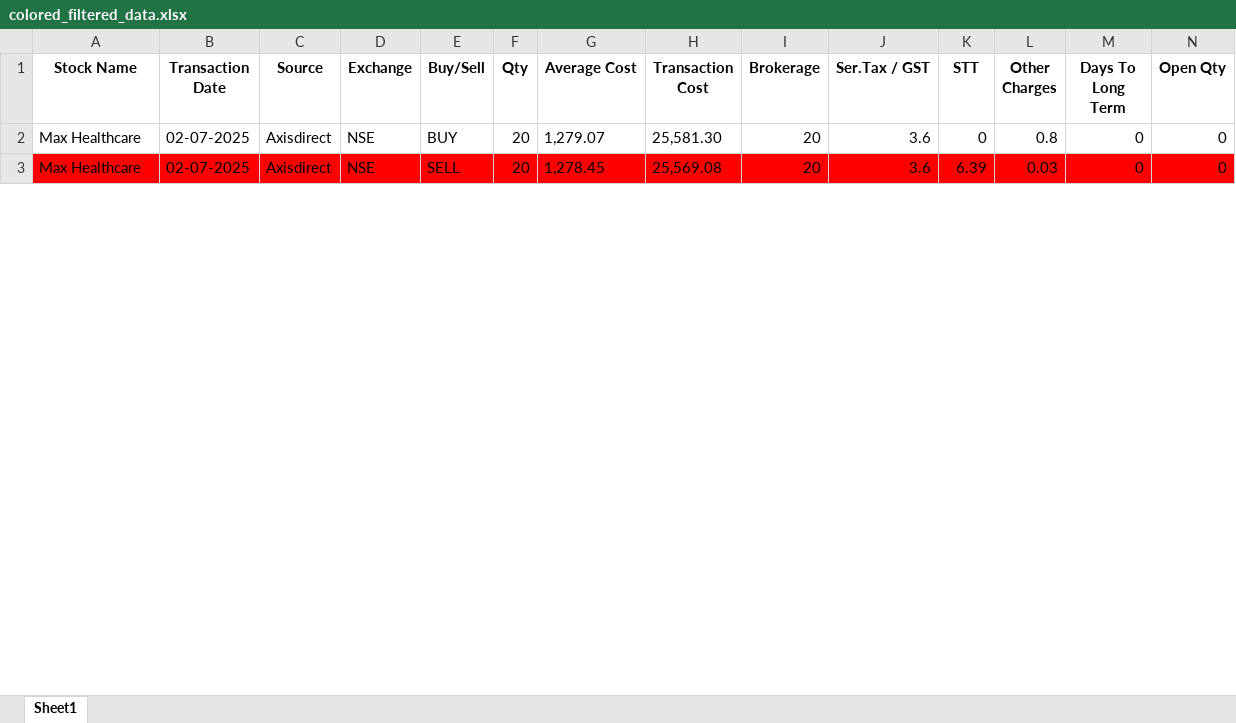
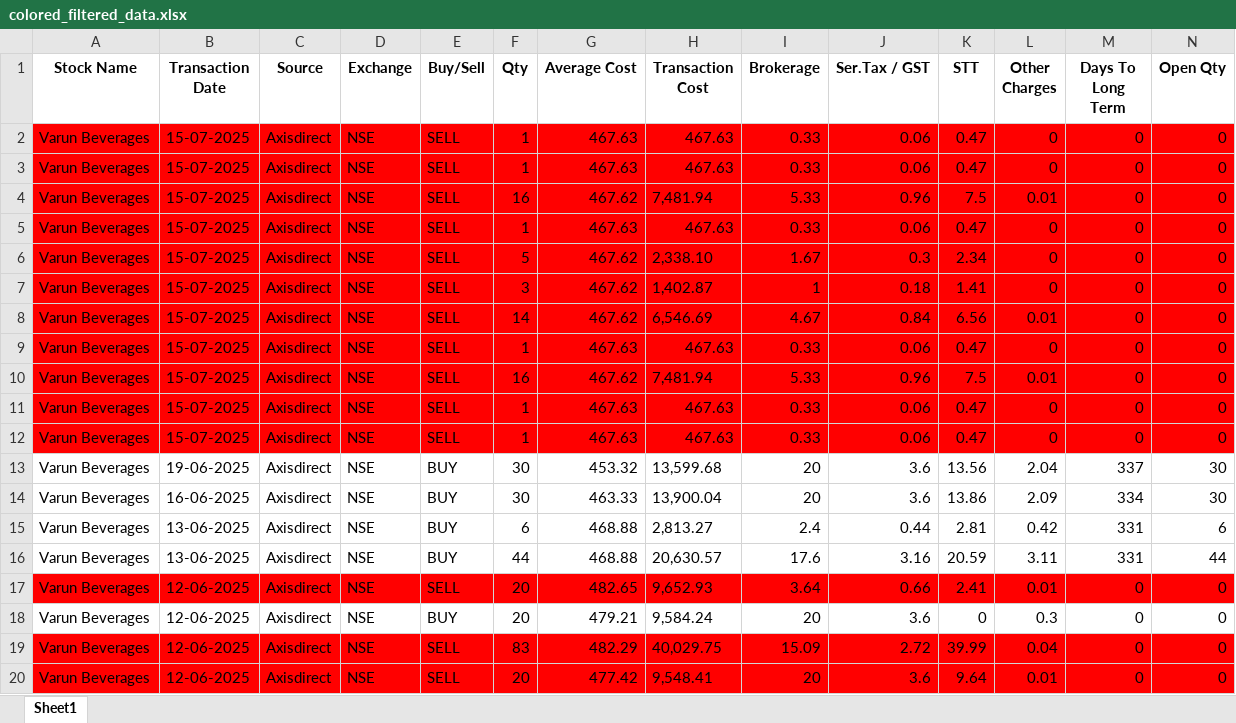
Before and after one commit to nandimrinal2006/stocks, an Excel workbook: LOT_MGMT/colored_filtered_data.xlsx, sheet Sheet1, drawn as a sheet; only a part is shown; values as stored, in another font and other column widths than the file's, no borders; addresses are those after the commit; the diff covers the shown part only; the diff names each change by its address in the sheet, - before the commit and + after, or states it on an @@ line.

```diff
--- a/LOT_MGMT/colored_filtered_data.xlsx (sheet Sheet1)
+++ b/LOT_MGMT/colored_filtered_data.xlsx (sheet Sheet1)
+row 2: Varun Beverages | 15-07-2025 | Axisdirect | NSE | SELL | 1 | 467.63 | 467.63 | 0.33 | 0.06 | 0.47 | 0 | 0 | 0
+row 3: Varun Beverages | 15-07-2025 | Axisdirect | NSE | SELL | 1 | 467.63 | 467.63 | 0.33 | 0.06 | 0.47 | 0 | 0 | 0
+row 4: Varun Beverages | 15-07-2025 | Axisdirect | NSE | SELL | 16 | 467.62 | 7,481.94 | 5.33 | 0.96 | 7.5 | 0.01 | 0 | 0
+row 5: Varun Beverages | 15-07-2025 | Axisdirect | NSE | SELL | 1 | 467.63 | 467.63 | 0.33 | 0.06 | 0.47 | 0 | 0 | 0
+row 6: Varun Beverages | 15-07-2025 | Axisdirect | NSE | SELL | 5 | 467.62 | 2,338.10 | 1.67 | 0.3 | 2.34 | 0 | 0 | 0
+row 7: Varun Beverages | 15-07-2025 | Axisdirect | NSE | SELL | 3 | 467.62 | 1,402.87 | 1 | 0.18 | 1.41 | 0 | 0 | 0
+row 8: Varun Beverages | 15-07-2025 | Axisdirect | NSE | SELL | 14 | 467.62 | 6,546.69 | 4.67 | 0.84 | 6.56 | 0.01 | 0 | 0
+row 9: Varun Beverages | 15-07-2025 | Axisdirect | NSE | SELL | 1 | 467.63 | 467.63 | 0.33 | 0.06 | 0.47 | 0 | 0 | 0
+row 10: Varun Beverages | 15-07-2025 | Axisdirect | NSE | SELL | 16 | 467.62 | 7,481.94 | 5.33 | 0.96 | 7.5 | 0.01 | 0 | 0
+row 11: Varun Beverages | 15-07-2025 | Axisdirect | NSE | SELL | 1 | 467.63 | 467.63 | 0.33 | 0.06 | 0.47 | 0 | 0 | 0
+row 12: Varun Beverages | 15-07-2025 | Axisdirect | NSE | SELL | 1 | 467.63 | 467.63 | 0.33 | 0.06 | 0.47 | 0 | 0 | 0
+row 13: Varun Beverages | 19-06-2025 | Axisdirect | NSE | BUY | 30 | 453.32 | 13,599.68 | 20 | 3.6 | 13.56 | 2.04 | 337 | 30
+row 14: Varun Beverages | 16-06-2025 | Axisdirect | NSE | BUY | 30 | 463.33 | 13,900.04 | 20 | 3.6 | 13.86 | 2.09 | 334 | 30
+row 15: Varun Beverages | 13-06-2025 | Axisdirect | NSE | BUY | 6 | 468.88 | 2,813.27 | 2.4 | 0.44 | 2.81 | 0.42 | 331 | 6
+row 16: Varun Beverages | 13-06-2025 | Axisdirect | NSE | BUY | 44 | 468.88 | 20,630.57 | 17.6 | 3.16 | 20.59 | 3.11 | 331 | 44
+row 17: Varun Beverages | 12-06-2025 | Axisdirect | NSE | SELL | 20 | 482.65 | 9,652.93 | 3.64 | 0.66 | 2.41 | 0.01 | 0 | 0
-A18 (Stock Name): Max Healthcare
+A18 (Stock Name): Varun Beverages
-B18 (Transaction Date): 02-07-2025
+B18 (Transaction Date): 12-06-2025
-G18 (Average Cost): 1,279.07
+G18 (Average Cost): 479.21
-H18 (Transaction Cost): 25,581.30
+H18 (Transaction Cost): 9,584.24
-L18 (Other Charges): 0.8
+L18 (Other Charges): 0.3
+row 19: Varun Beverages | 12-06-2025 | Axisdirect | NSE | SELL | 83 | 482.29 | 40,029.75 | 15.09 | 2.72 | 39.99 | 0.04 | 0 | 0
-A20 (Stock Name): Max Healthcare
+A20 (Stock Name): Varun Beverages
-B20 (Transaction Date): 02-07-2025
+B20 (Transaction Date): 12-06-2025
-G20 (Average Cost): 1,278.45
+G20 (Average Cost): 477.42
-H20 (Transaction Cost): 25,569.08
+H20 (Transaction Cost): 9,548.41
-K20 (STT): 6.39
+K20 (STT): 9.64
-L20 (Other Charges): 0.03
+L20 (Other Charges): 0.01
```
Also changed, not shown: 30 added rows, 4 removed rows and 20 edited cells elsewhere in this sheet, LOT_MGMT/RESULT_FILES/VBL_filtered_data.xlsx, LOT_MGMT/filtered_data.xlsx, 4 other files.
